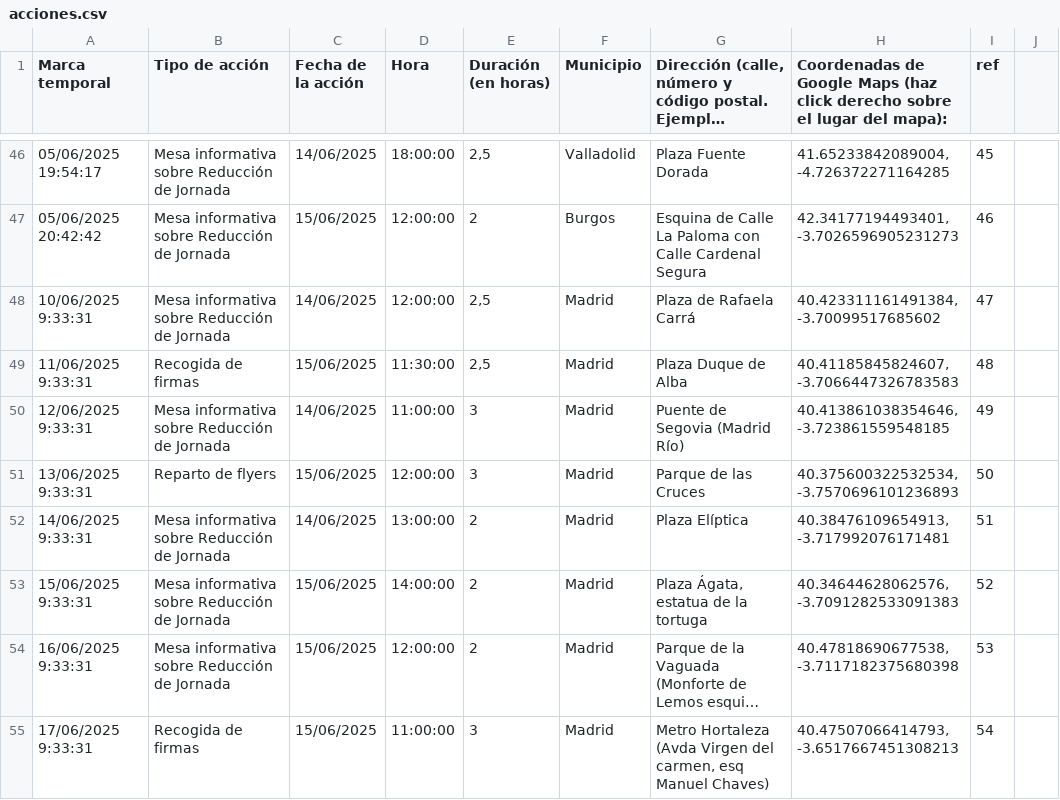
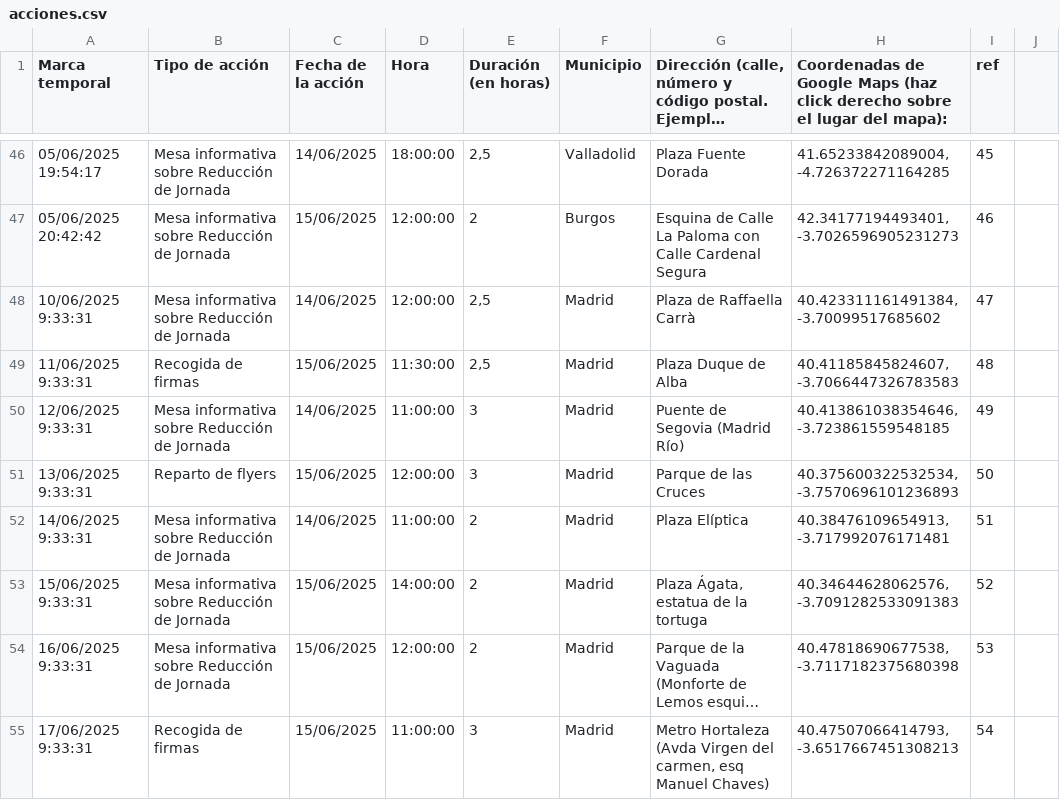
Before and after one commit to SumarIT/mapa-reduccion-jornada, a CSV file: data/acciones.csv, drawn as a sheet; only a part is shown, gaps mark what is left out; long unchanged cells end in …; the diff names each change by its address in the sheet, - before the commit and + after, or states it on an @@ line.

Commit message:
Update acciones.csv

```diff
--- a/data/acciones.csv
+++ b/data/acciones.csv
-G48: Plaza de Rafaela Carrá
+G48: Plaza de Raffaella Carrà
-D52 (Hora): 13:00:00
+D52 (Hora): 11:00:00
```
